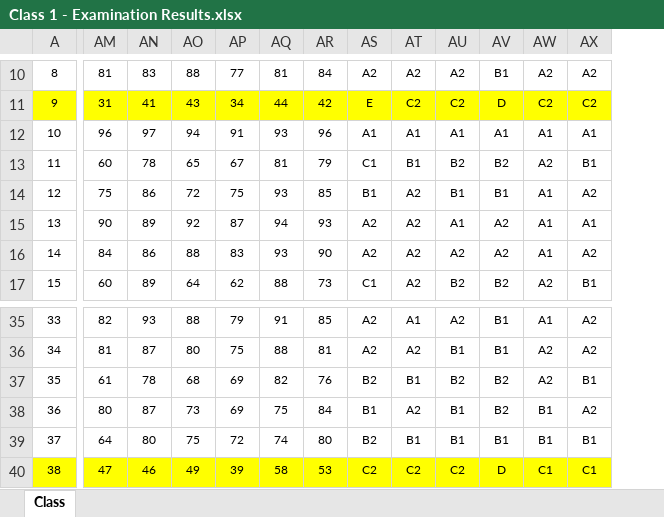
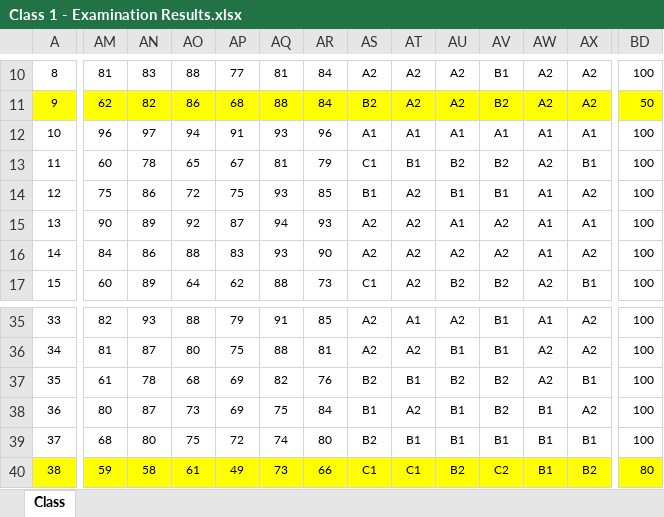
Before and after one commit to jeetrex/Report-Card, an Excel workbook: data/Class 1 - Examination Results.xlsx, sheet Class, drawn as a sheet; only a part is shown, gaps mark what is left out; values as stored, in another font and other column widths than the file's, no borders; charts and pictures not drawn; the diff covers the shown part only; the diff names each change by its address in the sheet, - before the commit and + after, or states it on an @@ line.

```diff
--- a/data/Class 1 - Examination Results.xlsx (sheet Class)
+++ b/data/Class 1 - Examination Results.xlsx (sheet Class)
+column BD, rows 10-17: 100 | 50 | 100 | 100 | 100 | 100 | 100 | 100; rows 35-40: 100 | 100 | 100 | 100 | 100 | 80
-AM11: 31
+AM11: 62
-AN11: 41
+AN11: 82
-AO11: 43
+AO11: 86
-AP11: 34
+AP11: 68
-AQ11: 44
+AQ11: 88
-AR11: 42
+AR11: 84
-AS11: E
+AS11: B2
-AT11: C2
+AT11: A2
-AU11: C2
+AU11: A2
-AV11: D
+AV11: B2
-AW11: C2
+AW11: A2
-AX11: C2
+AX11: A2
-AM39: 64
+AM39: 68
-AM40: 47
+AM40: 59
-AN40: 46
+AN40: 58
-AO40: 49
+AO40: 61
-AP40: 39
+AP40: 49
-AQ40: 58
+AQ40: 73
-AR40: 53
+AR40: 66
-AS40: C2
+AS40: C1
-AT40: C2
+AT40: C1
-AU40: C2
+AU40: B2
-AV40: D
+AV40: C2
-AW40: C1
+AW40: B1
-AX40: C1
+AX40: B2
```
Also changed, not shown: 59 edited cells and cell formats elsewhere in this sheet, charts or pictures, data/Class 2 - Examination Results.xlsx, data/Class 4 - Examination Results.xlsx, 7 other files.
